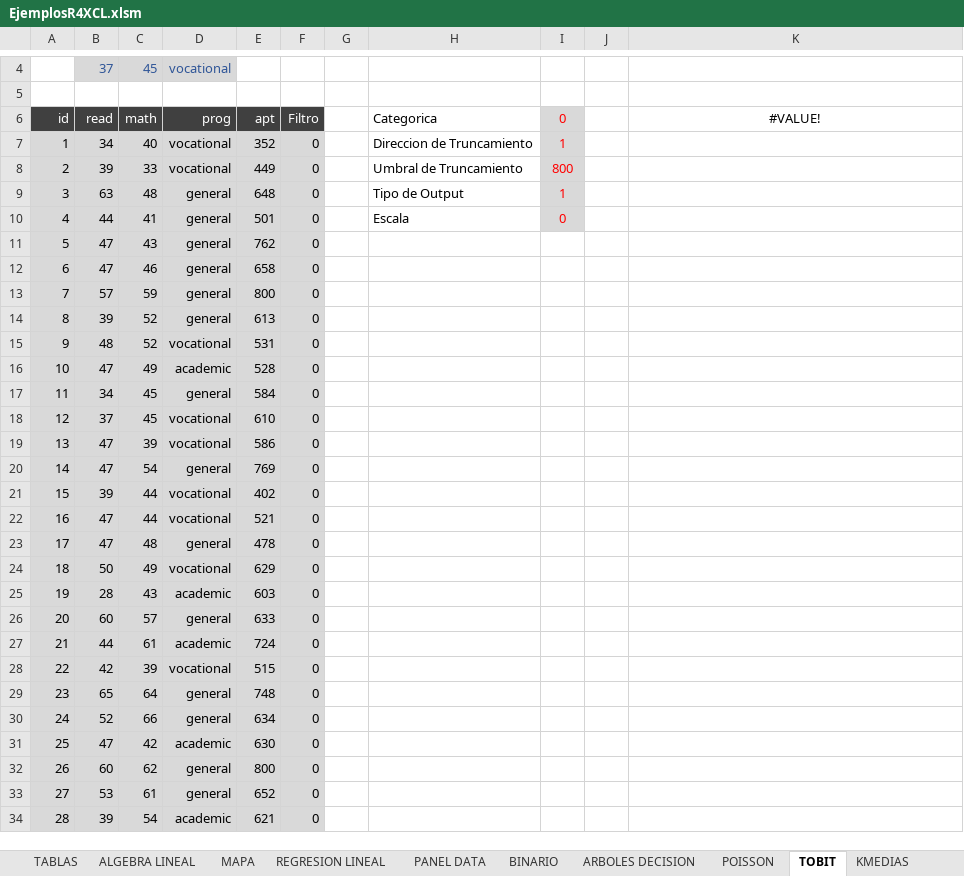
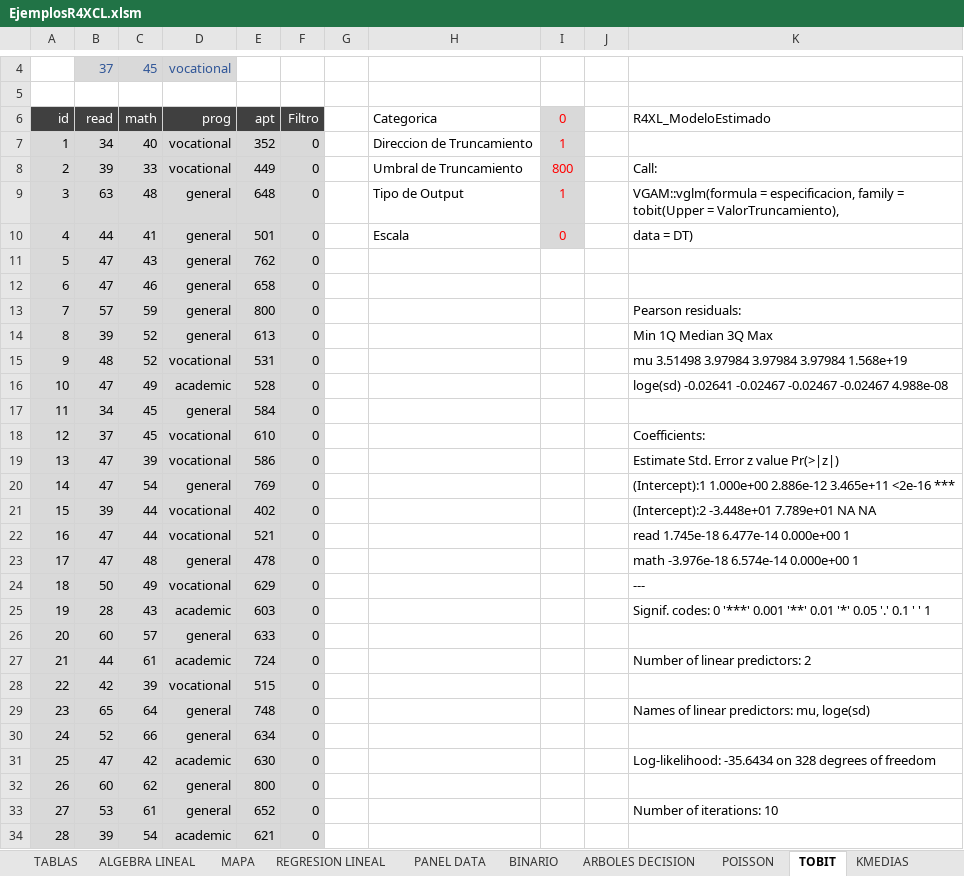
Before and after one commit to mbonillacr/R4XCL, an Excel workbook: EJEMPLOS/EjemplosR4XCL.xlsm, sheet TOBIT, drawn as a sheet; only a part is shown, gaps mark what is left out; values as stored, in another font and other column widths than the file's, no borders; the diff covers the shown part only; the diff names each change by its address in the sheet, - before the commit and + after, or states it on an @@ line.

```diff
--- a/EJEMPLOS/EjemplosR4XCL.xlsm (sheet TOBIT)
+++ b/EJEMPLOS/EjemplosR4XCL.xlsm (sheet TOBIT)
-K6: #VALUE!
+K6: R4XL_ModeloEstimado
-K6 alignment: center
+K6 alignment: left
-K8 (R4XL_ModeloEstimado): (empty)
+K8 (R4XL_ModeloEstimado): Call:
-K9 (R4XL_ModeloEstimado): (empty)
+K9 (R4XL_ModeloEstimado): VGAM::vglm(formula = especificacion, family = tobit(Upper = ValorTruncamiento),
-K10 (R4XL_ModeloEstimado): (empty)
+K10 (R4XL_ModeloEstimado): data = DT)
-K13 (R4XL_ModeloEstimado): (empty)
+K13 (R4XL_ModeloEstimado): Pearson residuals:
-K14 (R4XL_ModeloEstimado): (empty)
+K14 (R4XL_ModeloEstimado): Min 1Q Median 3Q Max
-K15 (R4XL_ModeloEstimado): (empty)
+K15 (R4XL_ModeloEstimado): mu 3.51498 3.97984 3.97984 3.97984 1.568e+19
-K16 (R4XL_ModeloEstimado): (empty)
+K16 (R4XL_ModeloEstimado): loge(sd) -0.02641 -0.02467 -0.02467 -0.02467 4.988e-08
-K18 (R4XL_ModeloEstimado): (empty)
+K18 (R4XL_ModeloEstimado): Coefficients:
-K19 (R4XL_ModeloEstimado): (empty)
+K19 (R4XL_ModeloEstimado): Estimate Std. Error z value Pr(>|z|)
-K20 (R4XL_ModeloEstimado): (empty)
+K20 (R4XL_ModeloEstimado): (Intercept):1 1.000e+00 2.886e-12 3.465e+11 <2e-16 ***
-K21 (R4XL_ModeloEstimado): (empty)
+K21 (R4XL_ModeloEstimado): (Intercept):2 -3.448e+01 7.789e+01 NA NA
-K22 (R4XL_ModeloEstimado): (empty)
+K22 (R4XL_ModeloEstimado): read 1.745e-18 6.477e-14 0.000e+00 1
-K23 (R4XL_ModeloEstimado): (empty)
+K23 (R4XL_ModeloEstimado): math -3.976e-18 6.574e-14 0.000e+00 1
-K24 (R4XL_ModeloEstimado): (empty)
+K24 (R4XL_ModeloEstimado): ---
-K25 (R4XL_ModeloEstimado): (empty)
+K25 (R4XL_ModeloEstimado): Signif. codes: 0 '***' 0.001 '**' 0.01 '*' 0.05 '.' 0.1 ' ' 1
-K27 (R4XL_ModeloEstimado): (empty)
+K27 (R4XL_ModeloEstimado): Number of linear predictors: 2
-K29 (R4XL_ModeloEstimado): (empty)
+K29 (R4XL_ModeloEstimado): Names of linear predictors: mu, loge(sd)
-K31 (R4XL_ModeloEstimado): (empty)
+K31 (R4XL_ModeloEstimado): Log-likelihood: -35.6434 on 328 degrees of freedom
-K33 (R4XL_ModeloEstimado): (empty)
+K33 (R4XL_ModeloEstimado): Number of iterations: 10
```
Also changed, not shown: 2 edited cells elsewhere in this sheet, sheet PANEL DATA, sheet REGRESION LINEAL, sheet UTILITARIOS, sheet POISSON, sheet BINARIO, sheet ARBOLES DECISION, 2 more sheets, formulas that keep their value, charts or pictures, 49 other files.
